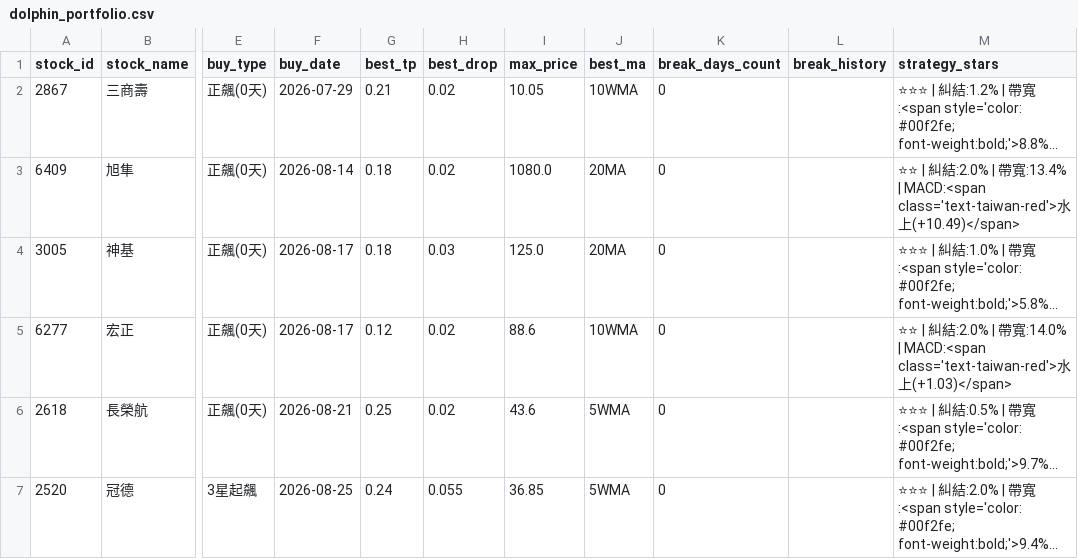
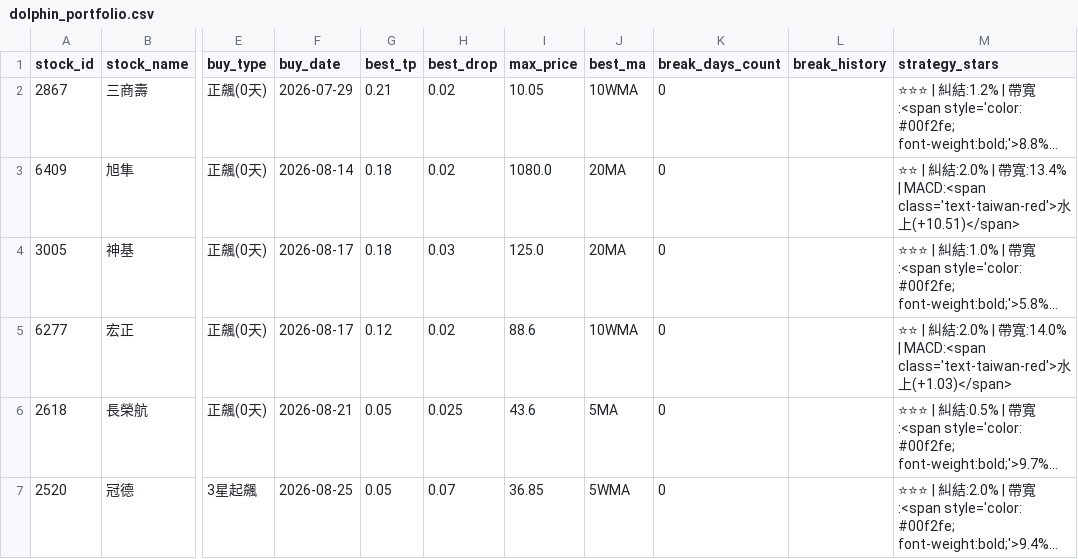
Before and after one commit to chunyulaie/my-dolphin-radar, a CSV file: dolphin_portfolio.csv, drawn as a sheet; only a part is shown, gaps mark what is left out; long unchanged cells end in …; the diff names each change by its address in the sheet, - before the commit and + after, or states it on an @@ line.

```diff
--- a/dolphin_portfolio.csv
+++ b/dolphin_portfolio.csv
-M3 (strategy_stars): …水上(+10.49)</span>
+M3 (strategy_stars): …水上(+10.51)</span>
-G6 (best_tp): 0.25
+G6 (best_tp): 0.05
-H6 (best_drop): 0.02
+H6 (best_drop): 0.025
-J6 (best_ma): 5WMA
+J6 (best_ma): 5MA
-G7 (best_tp): 0.24
+G7 (best_tp): 0.05
-H7 (best_drop): 0.055
+H7 (best_drop): 0.07
```
Also changed, not shown: dolphin_optimizer_details.csv, 1 other file.
